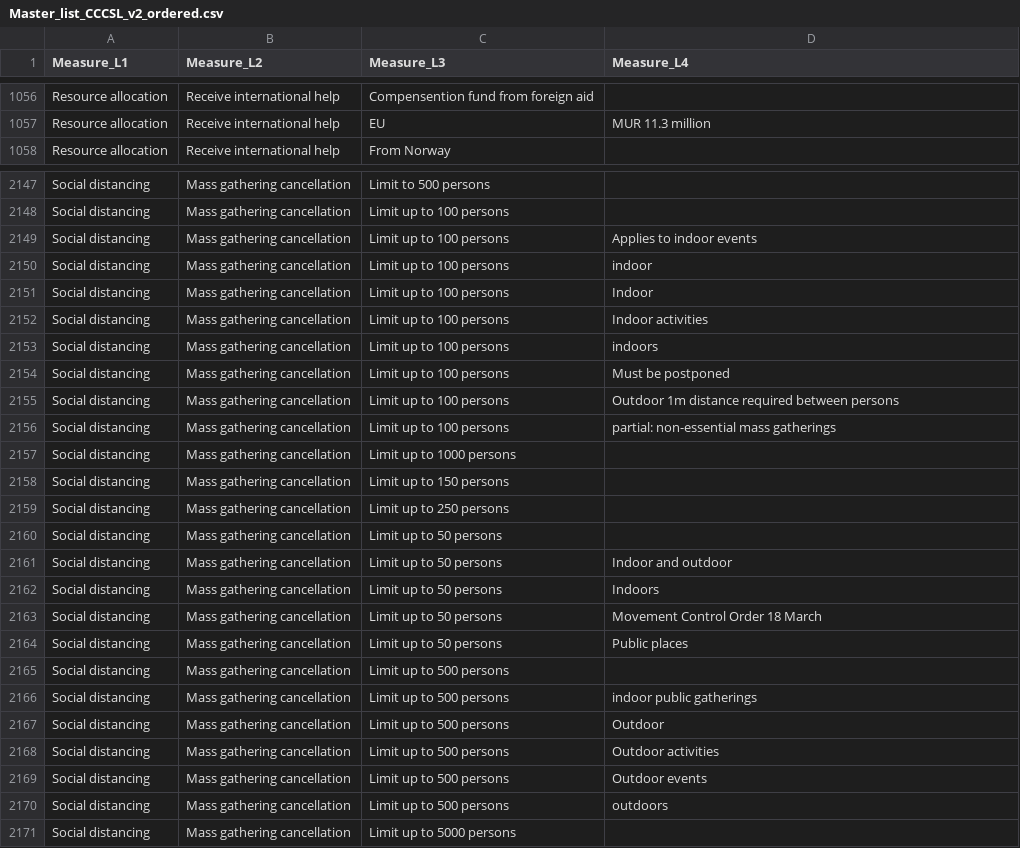
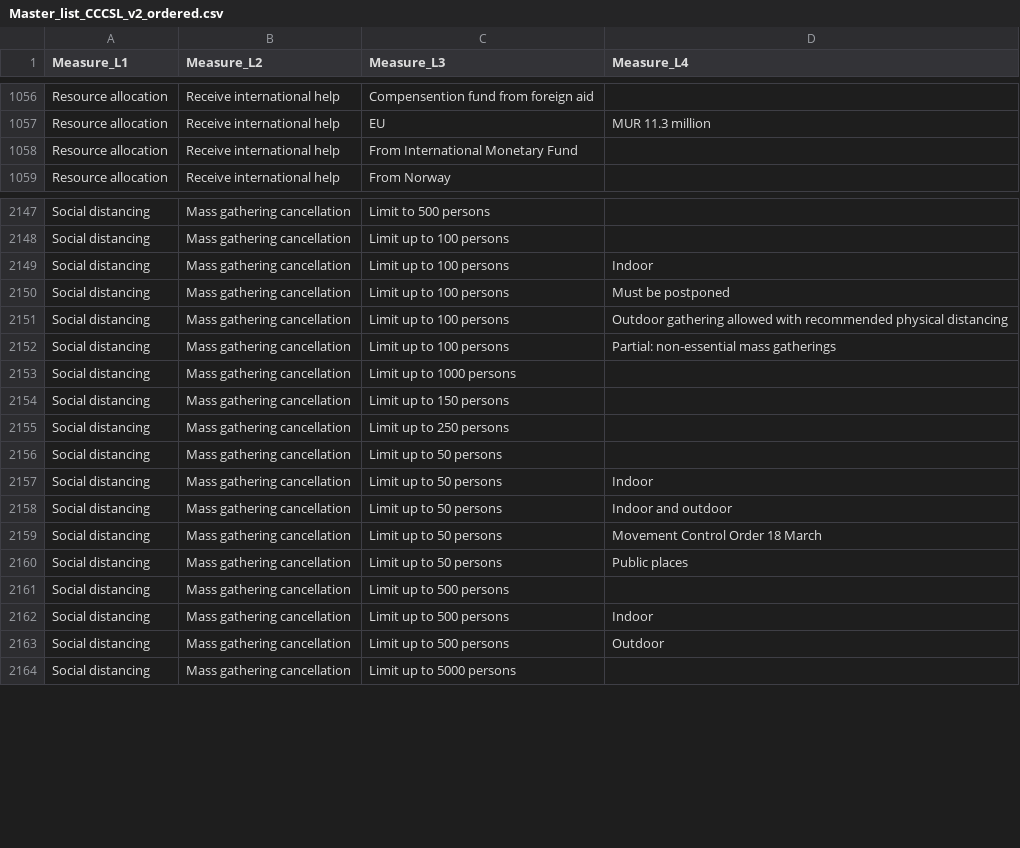
Before and after one commit to amel-github/covid19-interventionmeasures, a CSV file: Master_list_CCCSL_v2_ordered.csv, drawn as a sheet; only a part is shown, gaps mark what is left out; the diff covers the shown part only.

```diff
--- a/Master_list_CCCSL_v2_ordered.csv
+++ b/Master_list_CCCSL_v2_ordered.csv
@@ -1057,2 +1057,3 @@
 "Resource allocation","Receive international help","EU","MUR 11.3 million"
+"Resource allocation","Receive international help","From  International Monetary Fund",""
 "Resource allocation","Receive international help","From Norway",""
@@ -2148,10 +2148,6 @@
 "Social distancing","Mass gathering cancellation","Limit up to 100 persons",""
-"Social distancing","Mass gathering cancellation","Limit up to 100 persons","Applies to indoor events"
-"Social distancing","Mass gathering cancellation","Limit up to 100 persons","indoor"
 "Social distancing","Mass gathering cancellation","Limit up to 100 persons","Indoor"
-"Social distancing","Mass gathering cancellation","Limit up to 100 persons","Indoor activities"
-"Social distancing","Mass gathering cancellation","Limit up to 100 persons","indoors"
 "Social distancing","Mass gathering cancellation","Limit up to 100 persons","Must be postponed"
-"Social distancing","Mass gathering cancellation","Limit up to 100 persons","Outdoor 1m distance required between persons"
-"Social distancing","Mass gathering cancellation","Limit up to 100 persons","partial: non-essential mass gatherings"
+"Social distancing","Mass gathering cancellation","Limit up to 100 persons","Outdoor gathering allowed with recommended physical distancing"
+"Social distancing","Mass gathering cancellation","Limit up to 100 persons","Partial: non-essential mass gatherings"
 "Social distancing","Mass gathering cancellation","Limit up to 1000 persons",""
@@ -2160,4 +2156,4 @@
 "Social distancing","Mass gathering cancellation","Limit up to 50 persons",""
+"Social distancing","Mass gathering cancellation","Limit up to 50 persons","Indoor"
 "Social distancing","Mass gathering cancellation","Limit up to 50 persons","Indoor and outdoor"
-"Social distancing","Mass gathering cancellation","Limit up to 50 persons","Indoors"
 "Social distancing","Mass gathering cancellation","Limit up to 50 persons","Movement Control Order 18 March"
@@ -2165,7 +2161,4 @@
 "Social distancing","Mass gathering cancellation","Limit up to 500 persons",""
-"Social distancing","Mass gathering cancellation","Limit up to 500 persons","indoor public gatherings"
+"Social distancing","Mass gathering cancellation","Limit up to 500 persons","Indoor"
 "Social distancing","Mass gathering cancellation","Limit up to 500 persons","Outdoor"
-"Social distancing","Mass gathering cancellation","Limit up to 500 persons","Outdoor activities"
-"Social distancing","Mass gathering cancellation","Limit up to 500 persons","Outdoor events"
-"Social distancing","Mass gathering cancellation","Limit up to 500 persons","outdoors"
 "Social distancing","Mass gathering cancellation","Limit up to 5000 persons",""
```
Also changed, not shown: 1 added row, 14 removed rows and 5 edited cells elsewhere in this file, Master-List-with-Unique-LinkType-and-value.csv, 1 other file.
